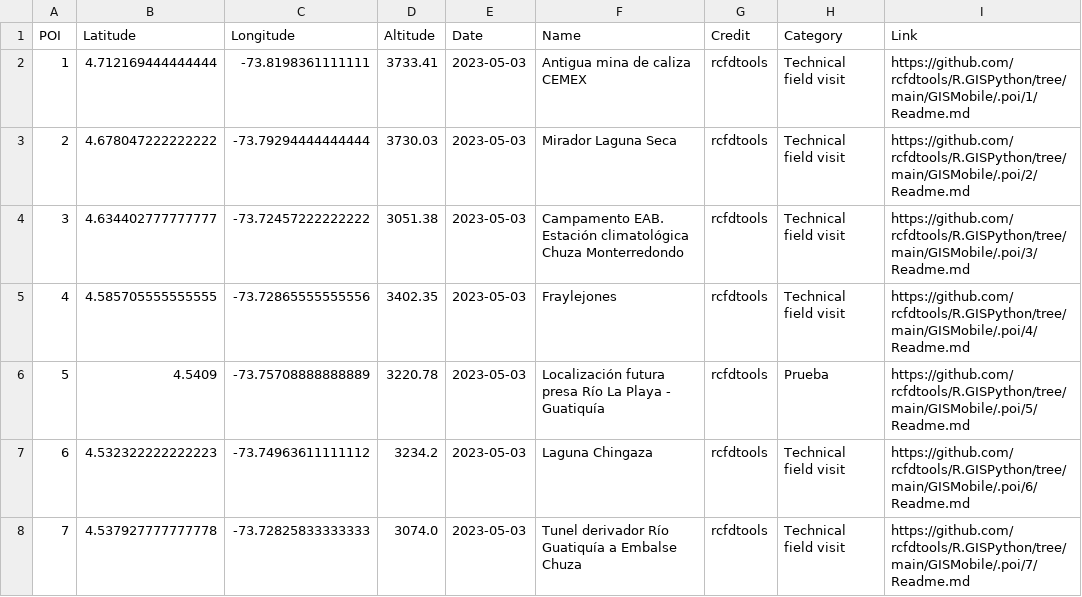
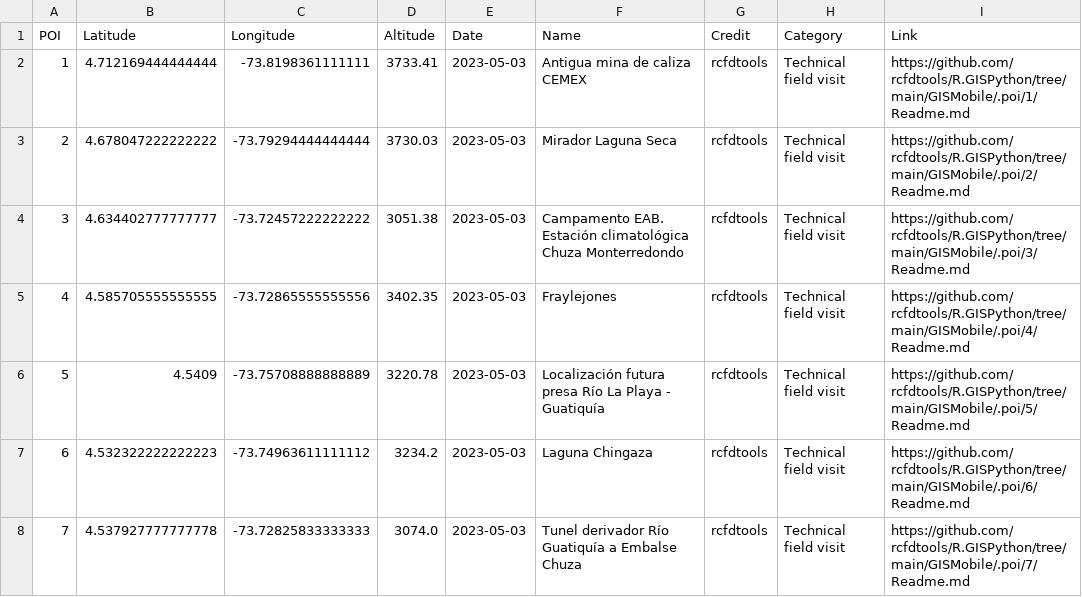
Before and after one commit to rcfdtools/R.GISPython, a CSV file: GISMobile/.poi/poi.csv, drawn as a sheet.

```diff
--- a/GISMobile/.poi/poi.csv
+++ b/GISMobile/.poi/poi.csv
@@ -5,3 +5,3 @@ POI,Latitude,Longitude,Altitude,Date,Name,Credit,Category,Link
 4,4.585705555555555,-73.72865555555556,3402.35,2023-05-03,Fraylejones,rcfdtools,Technical field visit,https://github.com/rcfdtools/R.GISPython/tree/main/GISMobile/.poi/4/Readme.md
-5,4.5409,-73.75708888888889,3220.78,2023-05-03,Localización futura presa Río La Playa - Guatiquía,rcfdtools,Prueba,https://github.com/rcfdtools/R.GISPython/tree/main/GISMobile/.poi/5/Readme.md
+5,4.5409,-73.75708888888889,3220.78,2023-05-03,Localización futura presa Río La Playa - Guatiquía,rcfdtools,Technical field visit,https://github.com/rcfdtools/R.GISPython/tree/main/GISMobile/.poi/5/Readme.md
 6,4.532322222222223,-73.74963611111112,3234.2,2023-05-03,Laguna Chingaza,rcfdtools,Technical field visit,https://github.com/rcfdtools/R.GISPython/tree/main/GISMobile/.poi/6/Readme.md
```
Also changed, not shown: 4 other files.
